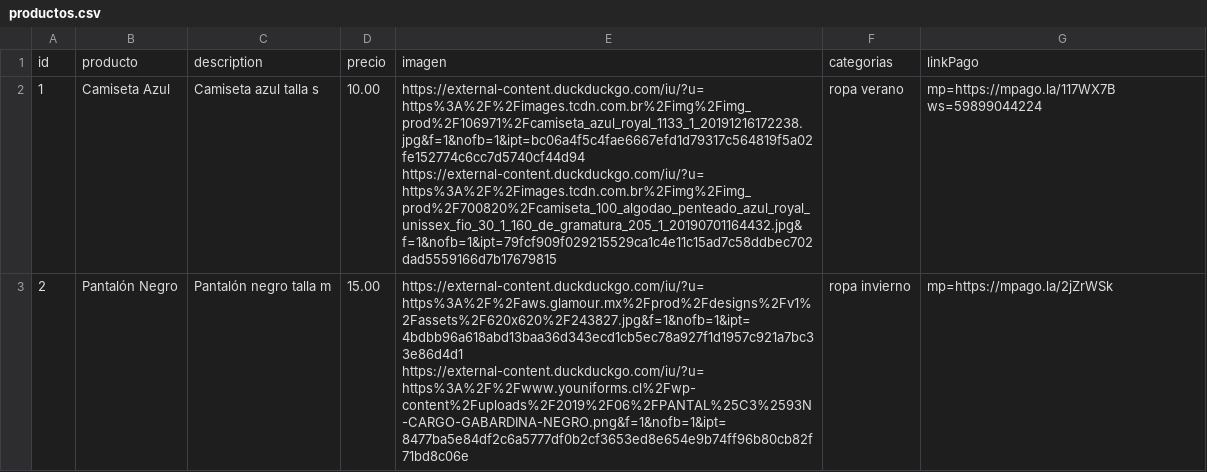
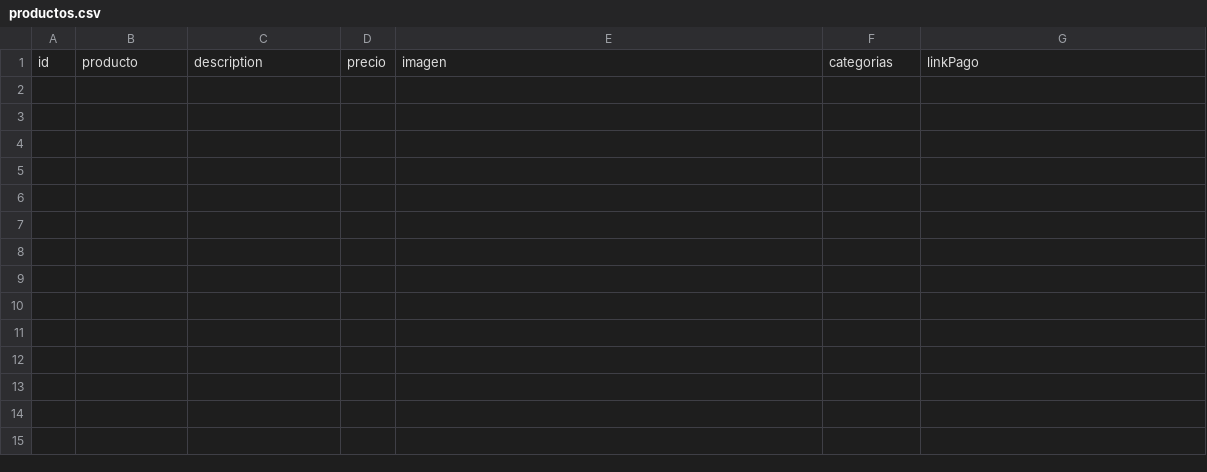
Before and after one commit to FERDevS-uy/bibiSaintWebPage, a CSV file: code/src/data/productos.csv, drawn as a sheet; the diff names each change by its address in the sheet, - before the commit and + after, or states it on an @@ line.

```diff
--- a/code/src/data/productos.csv
+++ b/code/src/data/productos.csv
-row 2: 1 | Camiseta Azul | Camiseta azul talla s | 10.00 | https://external-content.duckduckgo.com/iu/?u=https%3A%2F%2Fimages.tcdn.com.br%2Fimg%2Fimg_prod%2F106971%2Fcamiseta_azul_royal_1133_1_20191216172238.jpg&f=1&nofb=1&ipt=bc06a4f5c4fae6667efd1d79317c564819f5a02fe152774c6cc7d5740cf44d94 https://external-content.duckduckgo.com/iu/?u=https%3A%2F%2Fimages.tcdn.com.br%2Fimg%2Fimg_prod%2F700820%2Fcamiseta_100_algodao_penteado_azul_royal_unissex_fio_30_1_160_de_gramatura_205_1_20190701164432.jpg&f=1&nofb=1&ipt=79fcf909f029215529ca1c4e11c15ad7c58ddbec702dad5559166d7b17679815 | ropa verano | mp=https://mpago.la/117WX7B ws=59899044224
-row 3: 2 | Pantalón Negro | Pantalón negro talla m | 15.00 | https://external-content.duckduckgo.com/iu/?u=https%3A%2F%2Faws.glamour.mx%2Fprod%2Fdesigns%2Fv1%2Fassets%2F620x620%2F243827.jpg&f=1&nofb=1&ipt=4bdbb96a618abd13baa36d343ecd1cb5ec78a927f1d1957c921a7bc33e86d4d1 https://external-content.duckduckgo.com/iu/?u=https%3A%2F%2Fwww.youniforms.cl%2Fwp-content%2Fuploads%2F2019%2F06%2FPANTAL%25C3%2593N-CARGO-GABARDINA-NEGRO.png&f=1&nofb=1&ipt=8477ba5e84df2c6a5777df0b2cf3653ed8e654e9b74ff96b80cb82f71bd8c06e | ropa invierno | mp=https://mpago.la/2jZrWSk
```
Also changed, not shown: 25 other files.
